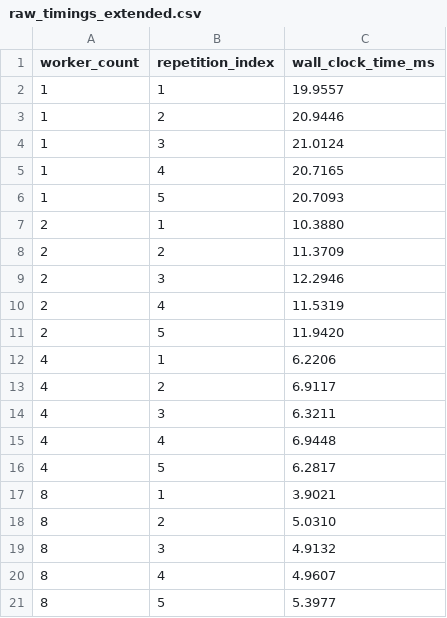
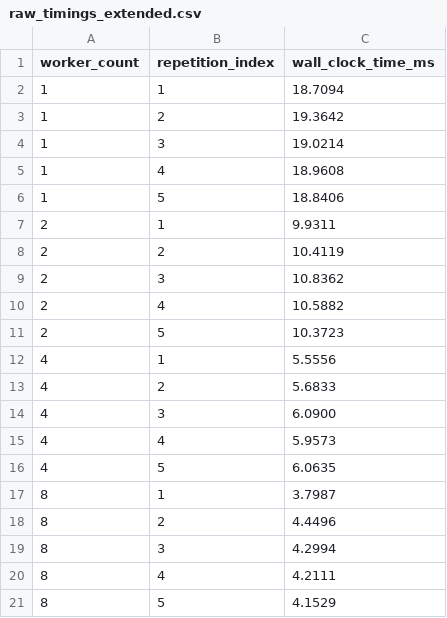
Before and after one commit to kulharshit21/unified-engineering-workbench, a CSV file: results/performance/raw_timings_extended.csv, drawn as a sheet.

```diff
--- a/results/performance/raw_timings_extended.csv
+++ b/results/performance/raw_timings_extended.csv
@@ -1,21 +1,21 @@
 worker_count,repetition_index,wall_clock_time_ms
-1,1,19.9557
-1,2,20.9446
-1,3,21.0124
-1,4,20.7165
-1,5,20.7093
-2,1,10.3880
-2,2,11.3709
-2,3,12.2946
-2,4,11.5319
-2,5,11.9420
-4,1,6.2206
-4,2,6.9117
-4,3,6.3211
-4,4,6.9448
-4,5,6.2817
-8,1,3.9021
-8,2,5.0310
-8,3,4.9132
-8,4,4.9607
-8,5,5.3977
+1,1,18.7094
+1,2,19.3642
+1,3,19.0214
+1,4,18.9608
+1,5,18.8406
+2,1,9.9311
+2,2,10.4119
+2,3,10.8362
+2,4,10.5882
+2,5,10.3723
+4,1,5.5556
+4,2,5.6833
+4,3,6.0900
+4,4,5.9573
+4,5,6.0635
+8,1,3.7987
+8,2,4.4496
+8,3,4.2994
+8,4,4.2111
+8,5,4.1529
```
Also changed, not shown: results/performance/raw_timings.csv, results/performance/summary.csv, 14 other files.
